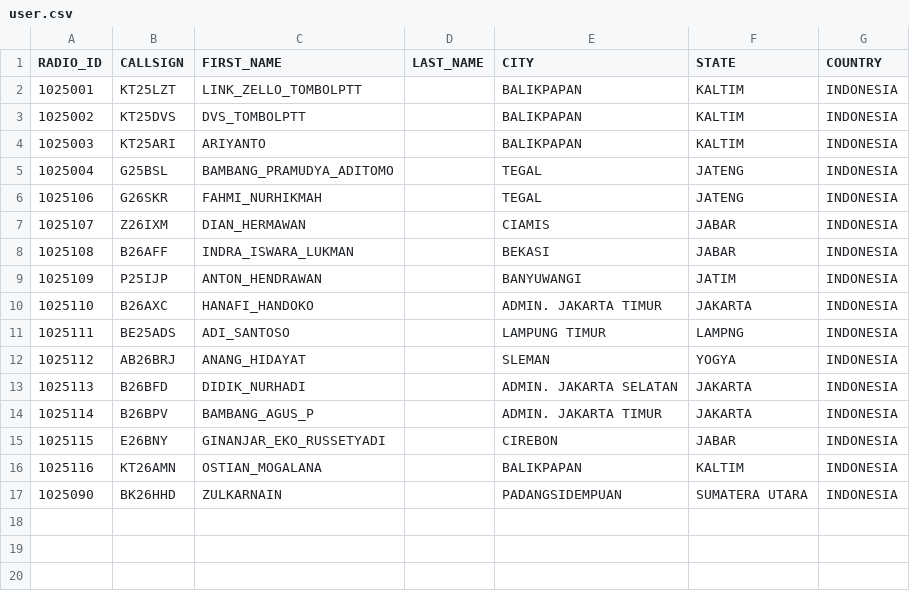
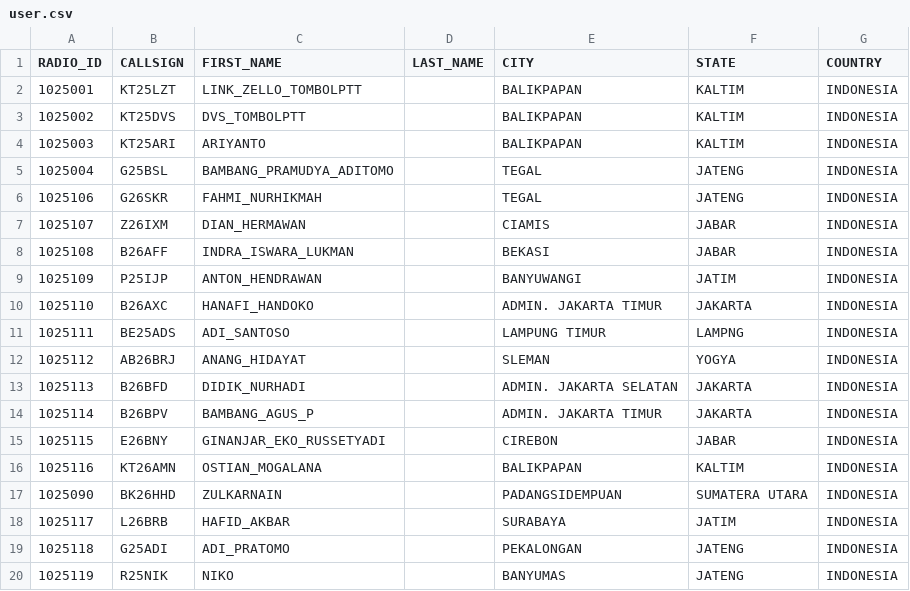
Before and after one commit to tombolptt/file_csv, a CSV file: user.csv, drawn as a sheet; the diff names each change by its address in the sheet, - before the commit and + after, or states it on an @@ line.

Commit message:
Update user.csv otomatis via Aplikasi

```diff
--- a/user.csv
+++ b/user.csv
+row 18: 1025117 | L26BRB | HAFID_AKBAR |  | SURABAYA | JATIM | INDONESIA
+row 19: 1025118 | G25ADI | ADI_PRATOMO |  | PEKALONGAN | JATENG | INDONESIA
+row 20: 1025119 | R25NIK | NIKO |  | BANYUMAS | JATENG | INDONESIA
```
